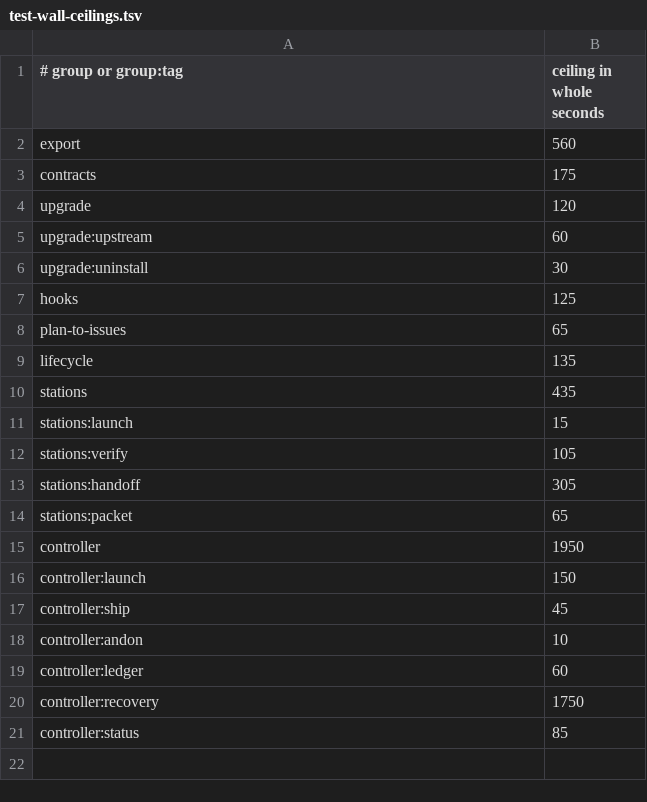
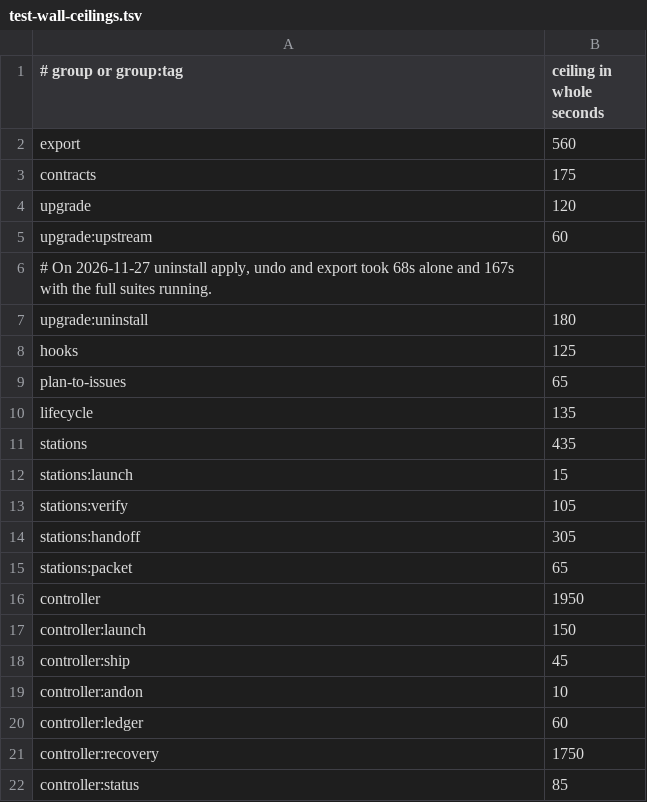
Before and after one commit to wabkebab/agentic-flow, a TSV file: config/test-wall-ceilings.tsv, drawn as a sheet.

```diff
--- a/config/test-wall-ceilings.tsv
+++ b/config/test-wall-ceilings.tsv
@@ -5,3 +5,4 @@ upgrade	120
 upgrade:upstream	60
-upgrade:uninstall	30
+# On 2026-11-27 uninstall apply, undo and export took 68s alone and 167s with the full suites running.
+upgrade:uninstall	180
 hooks	125
```
Also changed, not shown: config/test-budgets.tsv.
